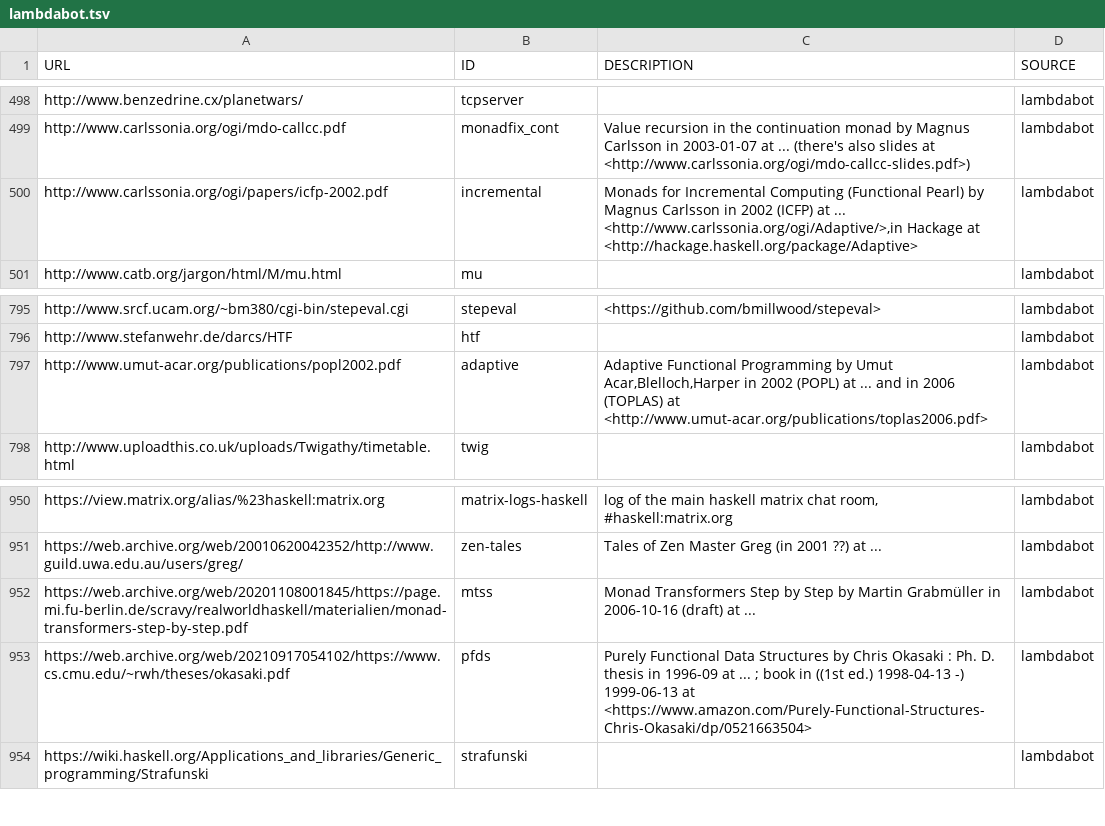
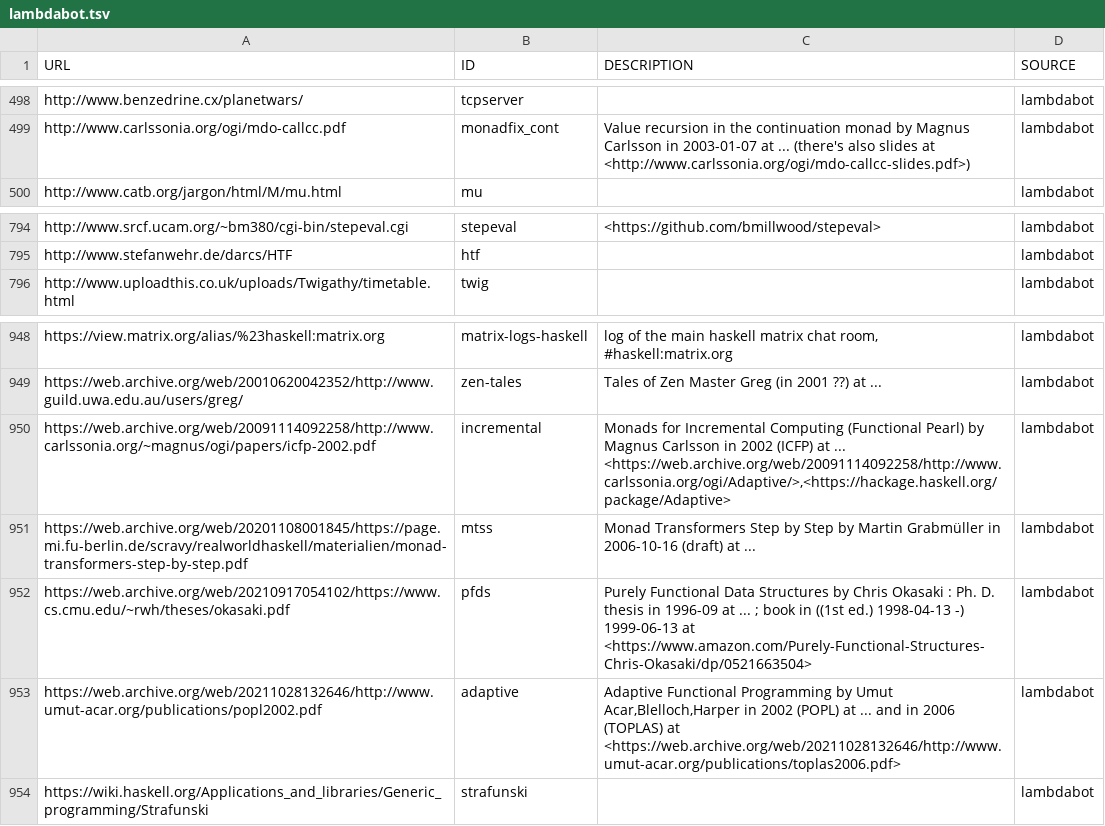
Before and after one commit to simonmichael/haskell-links-data, a TSV file: lambdabot.tsv, drawn as a sheet; only a part is shown, gaps mark what is left out; removed rows and columns are numbered as before the commit, all else as after; the diff names each change by its address in the sheet, - before the commit and + after, or states it on an @@ line.

Commit message:
update lambdabot

```diff
--- a/lambdabot.tsv
+++ b/lambdabot.tsv
-row 500: http://www.carlssonia.org/ogi/papers/icfp-2002.pdf | incremental | Monads for Incremental Computing (Functional Pearl) by Magnus Carlsson in 2002 (ICFP) at ... <http://www.carlssonia.org/ogi/Adaptive/>,in Hackage at <http://hackage.haskell.org/package/Adaptive> | lambdabot
-row 797: http://www.umut-acar.org/publications/popl2002.pdf | adaptive | Adaptive Functional Programming by Umut Acar,Blelloch,Harper in 2002 (POPL) at ... and in 2006 (TOPLAS) at <http://www.umut-acar.org/publications/toplas2006.pdf> | lambdabot
+row 950: https://web.archive.org/web/20091114092258/http://www.carlssonia.org/~magnus/ogi/papers/icfp-2002.pdf | incremental | Monads for Incremental Computing (Functional Pearl) by Magnus Carlsson in 2002 (ICFP) at ... <https://web.archive.org/web/20091114092258/http://www.carlssonia.org/ogi/Adaptive/>,<https://hackage.haskell.org/package/Adaptive> | lambdabot
+row 953: https://web.archive.org/web/20211028132646/http://www.umut-acar.org/publications/popl2002.pdf | adaptive | Adaptive Functional Programming by Umut Acar,Blelloch,Harper in 2002 (POPL) at ... and in 2006 (TOPLAS) at <https://web.archive.org/web/20211028132646/http://www.umut-acar.org/publications/toplas2006.pdf> | lambdabot
```
